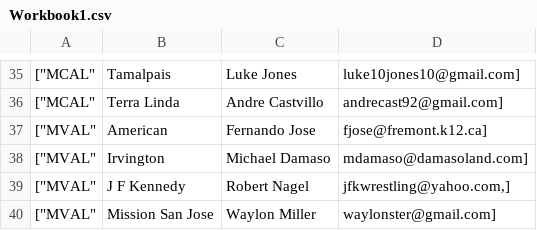
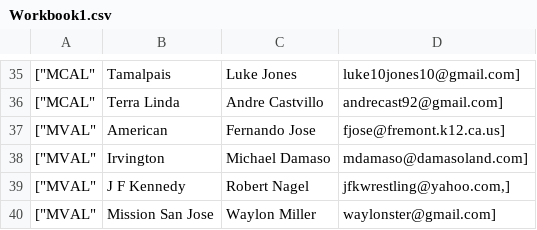
Before and after one commit to Katzy/ncs2, a CSV file: public/images/Workbook1.csv, drawn as a sheet; only a part is shown, gaps mark what is left out; the diff names each change by its address in the sheet, - before the commit and + after, or states it on an @@ line.

```diff
--- a/public/images/Workbook1.csv
+++ b/public/images/Workbook1.csv
-D37: fjose@fremont.k12.ca]
+D37: fjose@fremont.k12.ca.us]
```
Also changed, not shown: 2 other files.
